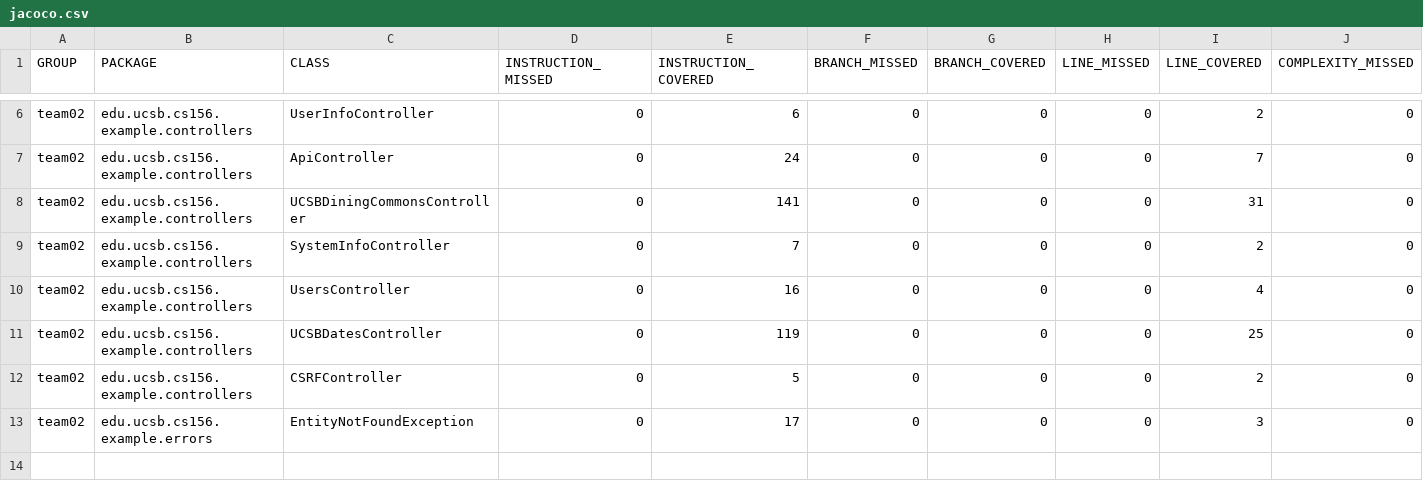
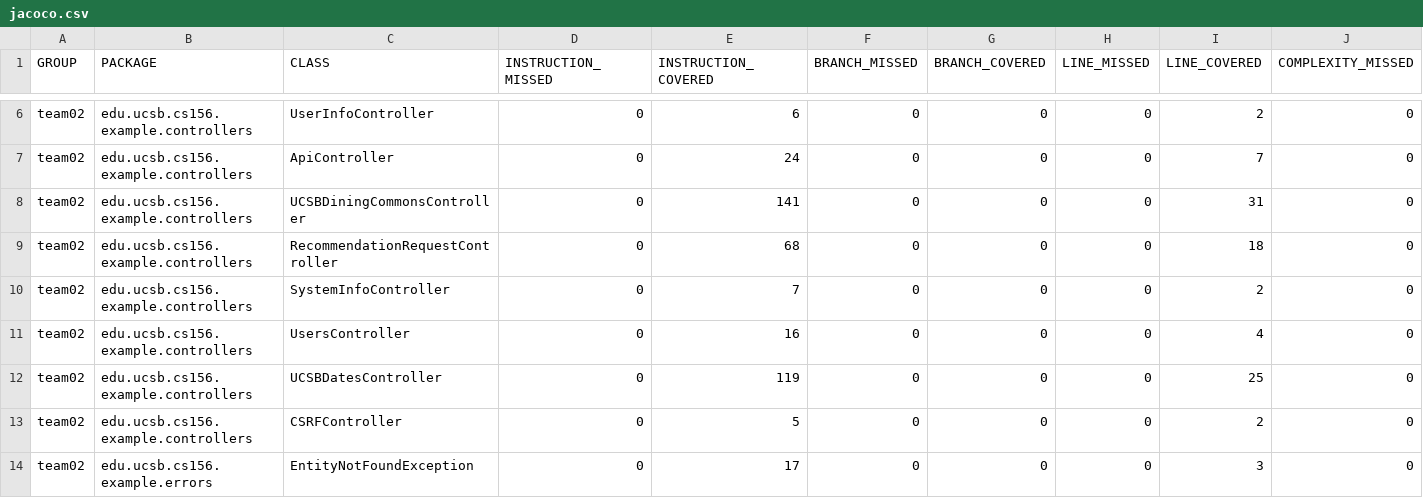
Before and after one commit to ucsb-cs156-s24/team02-s24-4pm-8, a CSV file: prs/45/jacoco/jacoco.csv, drawn as a sheet; only a part is shown, gaps mark what is left out; rows hold the shown columns only; the diff names each change by its address in the sheet, - before the commit and + after, or states it on an @@ line.

Commit message:
Deploying to gh-pages from @ ucsb-cs156-s24/team02-s24-4pm-8@d7d8e551086052ce79edd20e92f09df7598ea507 🚀

```diff
--- a/prs/45/jacoco/jacoco.csv
+++ b/prs/45/jacoco/jacoco.csv
+row 9: team02 | edu.ucsb.cs156.example.controllers | RecommendationRequestController | 0 | 68 | 0 | 0 | 0 | 18 | 0
```
Also changed, not shown: 7 other files.
